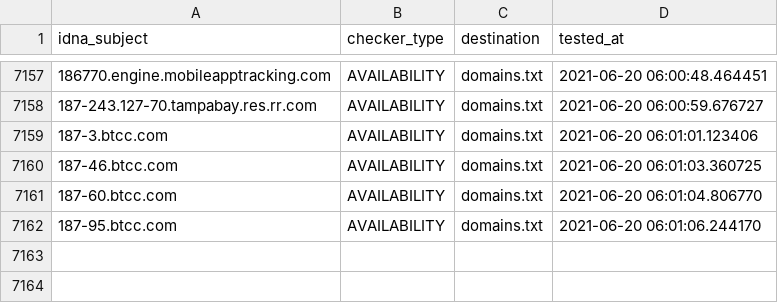
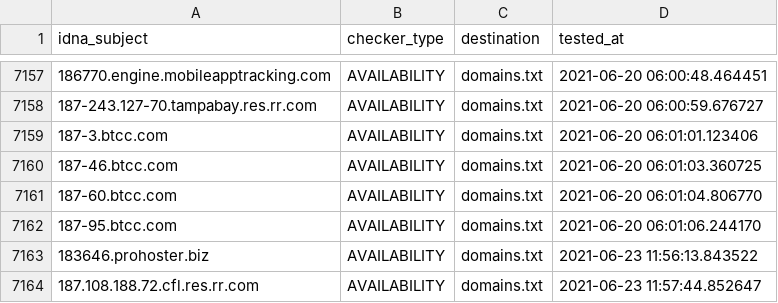
Before and after one commit to mypdns/dead-hosts, a CSV file: .pyfunceble/inactive.csv, drawn as a sheet; only a part is shown, gaps mark what is left out; the diff names each change by its address in the sheet, - before the commit and + after, or states it on an @@ line.

```diff
--- a/.pyfunceble/inactive.csv
+++ b/.pyfunceble/inactive.csv
+row 7163: 183646.prohoster.biz | AVAILABILITY | domains.txt | 2021-06-23 11:56:13.843522
+row 7164: 187.108.188.72.cfl.res.rr.com | AVAILABILITY | domains.txt | 2021-06-23 11:57:44.852647
```
Also changed, not shown: 9 other files.
